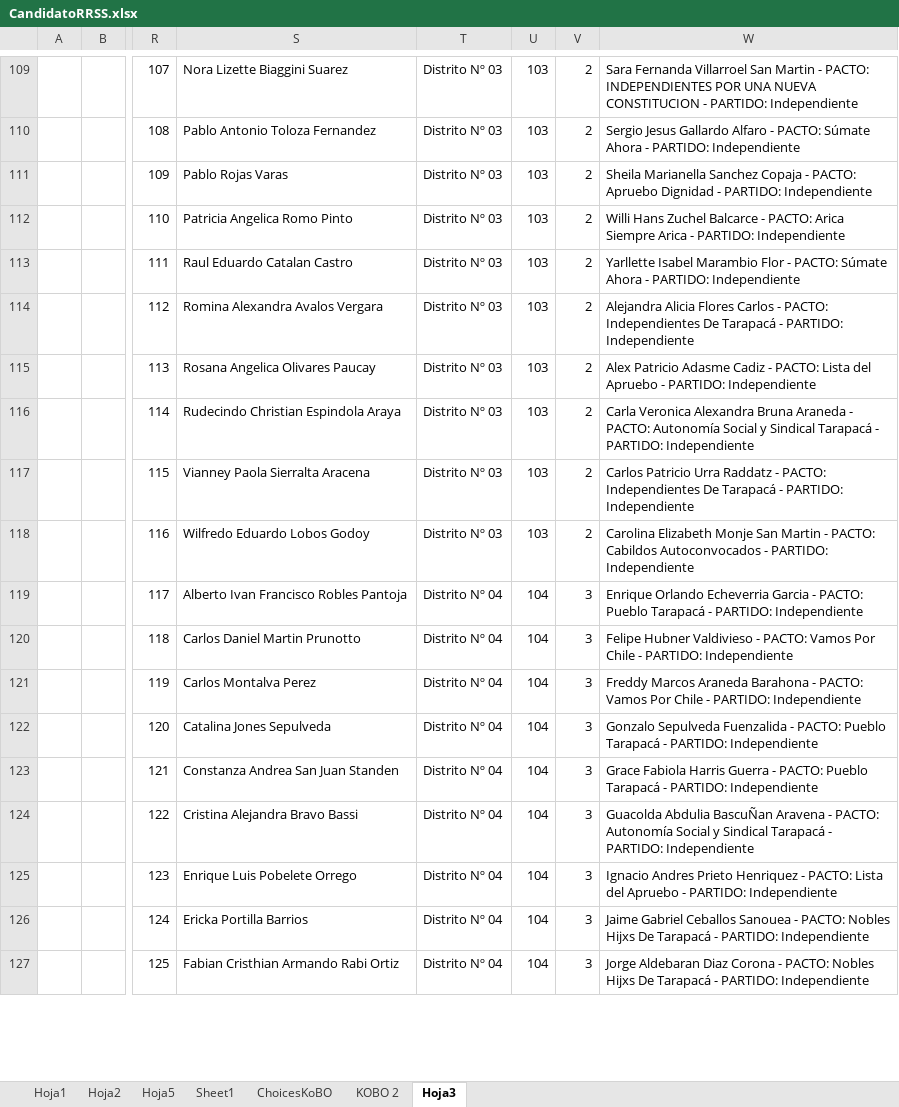
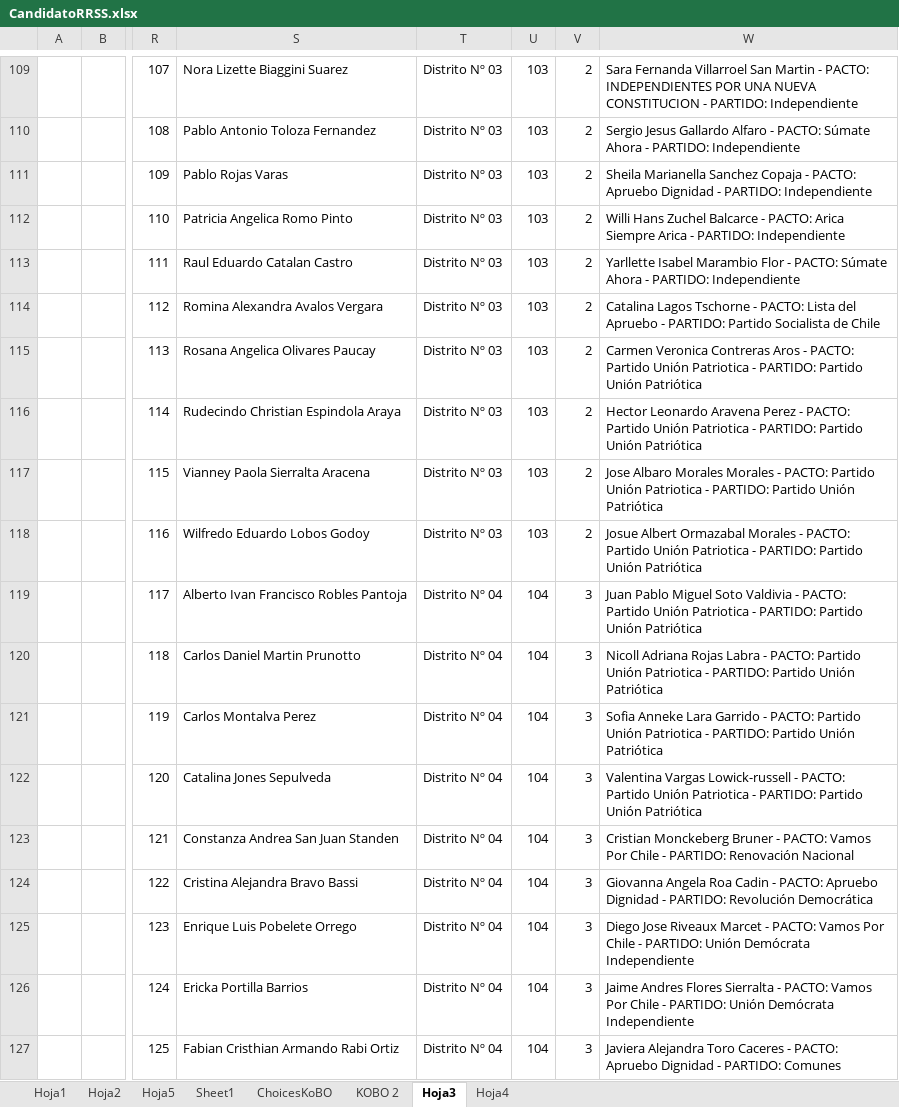
Before and after one commit to Sud-Austral/DATA-ELECCIONES, an Excel workbook: Contituyentes/CandidatoRRSS.xlsx, sheet Hoja3, drawn as a sheet; only a part is shown, gaps mark what is left out; values as stored, in another font and other column widths than the file's, no borders; the diff covers the shown part only; the diff names each change by its address in the sheet, - before the commit and + after, or states it on an @@ line.

```diff
--- a/Contituyentes/CandidatoRRSS.xlsx (sheet Hoja3)
+++ b/Contituyentes/CandidatoRRSS.xlsx (sheet Hoja3)
+sheet tab: Hoja4
-W114: Alejandra Alicia Flores Carlos - PACTO: Independientes De Tarapacá - PARTIDO: Independiente
+W114: Catalina Lagos Tschorne - PACTO: Lista del Apruebo - PARTIDO: Partido Socialista de Chile
-W115: Alex Patricio Adasme Cadiz - PACTO: Lista del Apruebo - PARTIDO: Independiente
+W115: Carmen Veronica Contreras Aros - PACTO: Partido Unión Patriotica - PARTIDO: Partido Unión Patriótica
-W116: Carla Veronica Alexandra Bruna Araneda - PACTO: Autonomía Social y Sindical Tarapacá - PARTIDO: Independiente
+W116: Hector Leonardo Aravena Perez - PACTO: Partido Unión Patriotica - PARTIDO: Partido Unión Patriótica
-W117: Carlos Patricio Urra Raddatz - PACTO: Independientes De Tarapacá - PARTIDO: Independiente
+W117: Jose Albaro Morales Morales - PACTO: Partido Unión Patriotica - PARTIDO: Partido Unión Patriótica
-W118: Carolina Elizabeth Monje San Martin - PACTO: Cabildos Autoconvocados - PARTIDO: Independiente
+W118: Josue Albert Ormazabal Morales - PACTO: Partido Unión Patriotica - PARTIDO: Partido Unión Patriótica
-W119: Enrique Orlando Echeverria Garcia - PACTO: Pueblo Tarapacá - PARTIDO: Independiente
+W119: Juan Pablo Miguel Soto Valdivia - PACTO: Partido Unión Patriotica - PARTIDO: Partido Unión Patriótica
-W120: Felipe Hubner Valdivieso - PACTO: Vamos Por Chile - PARTIDO: Independiente
+W120: Nicoll Adriana Rojas Labra - PACTO: Partido Unión Patriotica - PARTIDO: Partido Unión Patriótica
-W121: Freddy Marcos Araneda Barahona - PACTO: Vamos Por Chile - PARTIDO: Independiente
+W121: Sofia Anneke Lara Garrido - PACTO: Partido Unión Patriotica - PARTIDO: Partido Unión Patriótica
-W122: Gonzalo Sepulveda Fuenzalida - PACTO: Pueblo Tarapacá - PARTIDO: Independiente
+W122: Valentina Vargas Lowick-russell - PACTO: Partido Unión Patriotica - PARTIDO: Partido Unión Patriótica
-W123: Grace Fabiola Harris Guerra - PACTO: Pueblo Tarapacá - PARTIDO: Independiente
+W123: Cristian Monckeberg Bruner - PACTO: Vamos Por Chile - PARTIDO: Renovación Nacional
-W124: Guacolda Abdulia BascuÑan Aravena - PACTO: Autonomía Social y Sindical Tarapacá - PARTIDO: Independiente
+W124: Giovanna Angela Roa Cadin - PACTO: Apruebo Dignidad - PARTIDO: Revolución Democrática
-W125: Ignacio Andres Prieto Henriquez - PACTO: Lista del Apruebo - PARTIDO: Independiente
+W125: Diego Jose Riveaux Marcet - PACTO: Vamos Por Chile - PARTIDO: Unión Demócrata Independiente
-W126: Jaime Gabriel Ceballos Sanouea - PACTO: Nobles Hijxs De Tarapacá - PARTIDO: Independiente
+W126: Jaime Andres Flores Sierralta - PACTO: Vamos Por Chile - PARTIDO: Unión Demócrata Independiente
-W127: Jorge Aldebaran Diaz Corona - PACTO: Nobles Hijxs De Tarapacá - PARTIDO: Independiente
+W127: Javiera Alejandra Toro Caceres - PACTO: Apruebo Dignidad - PARTIDO: Comunes
```
Also changed, not shown: 807 edited cells elsewhere in this sheet, sheet Sheet1, Elecciones 11 Abril 2021/Constituyentes PI.xlsx, 5 other files.
